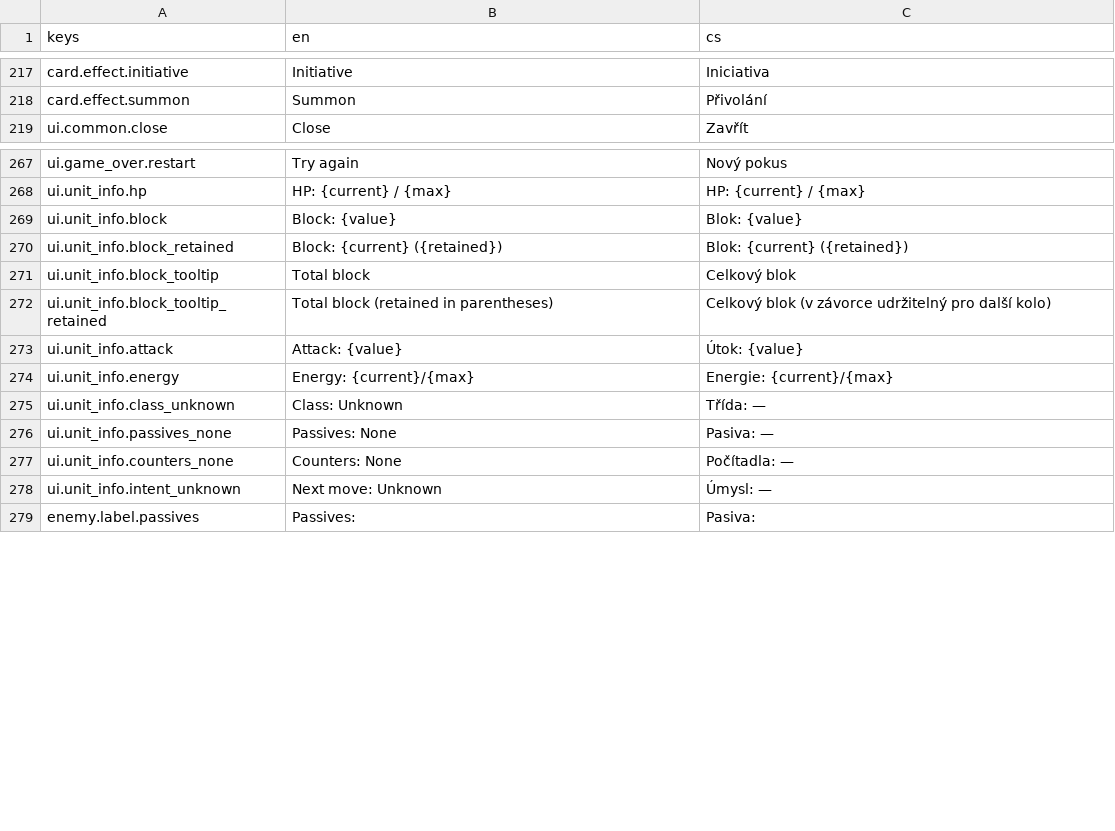
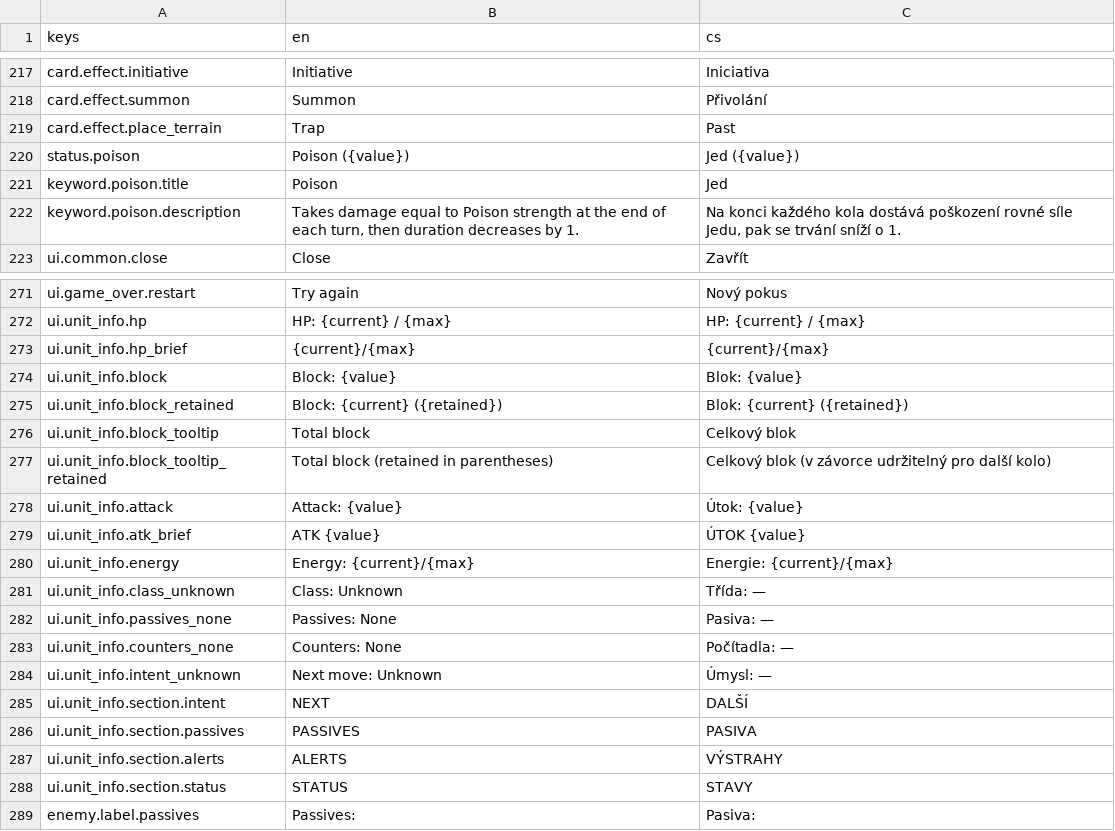
Before and after one commit to Nasshor01/Projekt-Loop, a CSV file: translations.csv, drawn as a sheet; only a part is shown, gaps mark what is left out; the diff covers the shown part only.

```diff
--- a/translations.csv
+++ b/translations.csv
@@ -218,2 +218,6 @@ keys,en,cs
 "card.effect.summon","Summon","Přivolání"
+"card.effect.place_terrain","Trap","Past"
+"status.poison","Poison ({value})","Jed ({value})"
+"keyword.poison.title","Poison","Jed"
+"keyword.poison.description","Takes damage equal to Poison strength at the end of each turn, then duration decreases by 1.","Na konci každého kola dostává poškození rovné síle Jedu, pak se trvání sníží o 1."
 "ui.common.close","Close","Zavřít"
@@ -268,2 +272,3 @@ keys,en,cs
 "ui.unit_info.hp","HP: {current} / {max}","HP: {current} / {max}"
+"ui.unit_info.hp_brief","{current}/{max}","{current}/{max}"
 "ui.unit_info.block","Block: {value}","Blok: {value}"
@@ -273,2 +278,3 @@ keys,en,cs
 "ui.unit_info.attack","Attack: {value}","Útok: {value}"
+"ui.unit_info.atk_brief","ATK {value}","ÚTOK {value}"
 "ui.unit_info.energy","Energy: {current}/{max}","Energie: {current}/{max}"
@@ -278,2 +284,6 @@ keys,en,cs
 "ui.unit_info.intent_unknown","Next move: Unknown","Úmysl: —"
+"ui.unit_info.section.intent","NEXT","DALŠÍ"
+"ui.unit_info.section.passives","PASSIVES","PASIVA"
+"ui.unit_info.section.alerts","ALERTS","VÝSTRAHY"
+"ui.unit_info.section.status","STATUS","STAVY"
 "enemy.label.passives","Passives: ","Pasiva: "
```
Also changed, not shown: 30 added rows elsewhere in this file, 58 other files.
